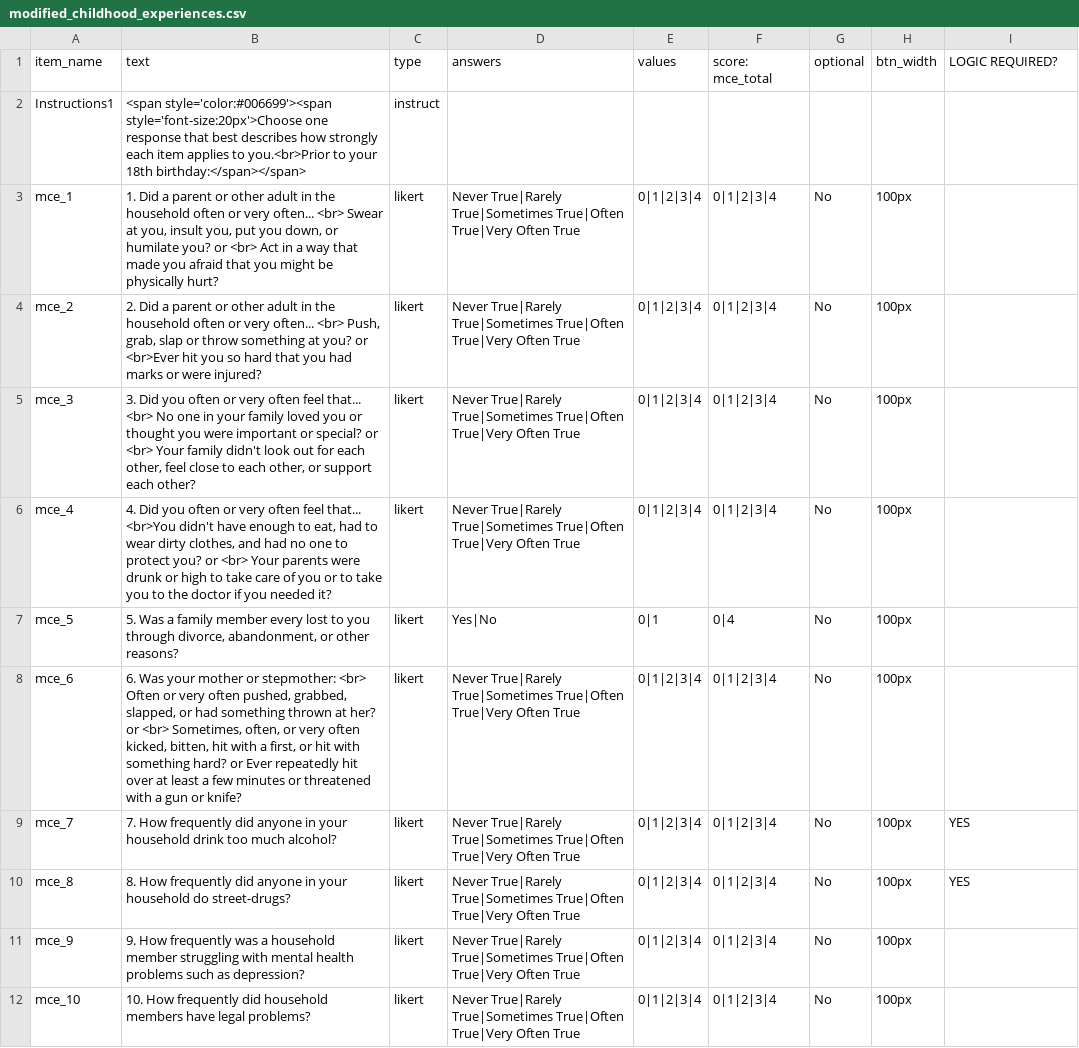
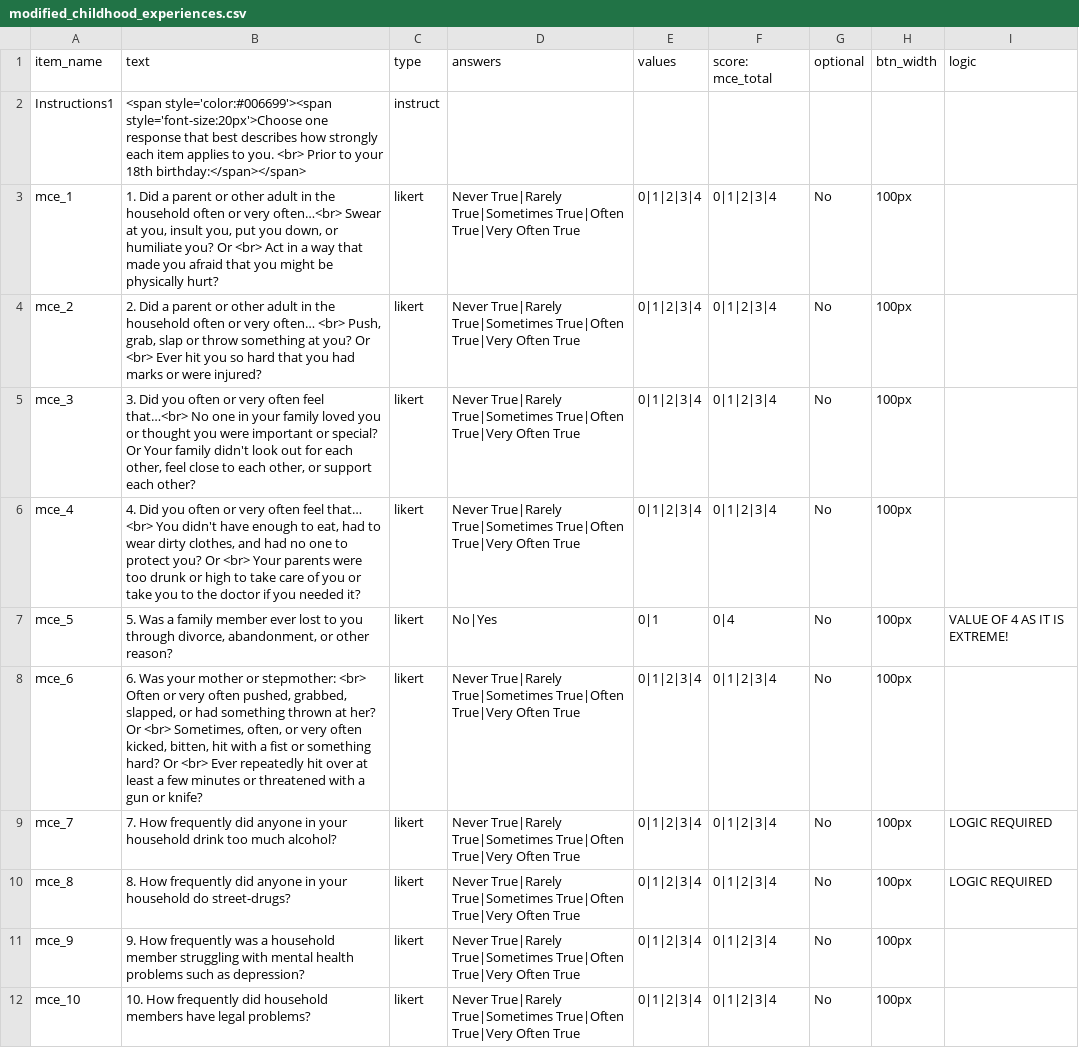
Before and after one commit to jmcrscollab/msc-project, a CSV file: web/User/Surveys/modified_childhood_experiences.csv, drawn as a sheet.

Commit message:
modified childhood experiences

```diff
--- a/web/User/Surveys/modified_childhood_experiences.csv
+++ b/web/User/Surveys/modified_childhood_experiences.csv
@@ -1,11 +1,11 @@
-item_name,text,type,answers,values,score: mce_total,optional,btn_width,LOGIC REQUIRED?,
-Instructions1,<span style='color:#006699'><span style='font-size:20px'>Choose one response that best describes how strongly each item applies to you.<br>Prior to your 18th birthday:</span></span>,instruct,,,,,,,
-mce_1,"1. Did a parent or other adult in the household often or very often... <br> Swear at you, insult you, put you down, or humilate you? or <br> Act in a way that made you afraid that you might be physically hurt?",likert,Never True|Rarely True|Sometimes True|Often True|Very Often True,0|1|2|3|4,0|1|2|3|4,No,100px,,
-mce_2,"2. Did a parent or other adult in the household often or very often... <br> Push, grab, slap or throw something at you? or <br>Ever hit you so hard that you had marks or were injured?",likert,Never True|Rarely True|Sometimes True|Often True|Very Often True,0|1|2|3|4,0|1|2|3|4,No,100px,,
-mce_3,"3. Did you often or very often feel that... <br> No one in your family loved you or thought you were important or special? or <br> Your family didn't look out for each other, feel close to each other, or support each other?",likert,Never True|Rarely True|Sometimes True|Often True|Very Often True,0|1|2|3|4,0|1|2|3|4,No,100px,,
-mce_4,"4. Did you often or very often feel that... <br>You didn't have enough to eat, had to wear dirty clothes, and had no one to protect you? or <br> Your parents were drunk or high to take care of you or to take you to the doctor if you needed it?",likert,Never True|Rarely True|Sometimes True|Often True|Very Often True,0|1|2|3|4,0|1|2|3|4,No,100px,,
-mce_5,"5. Was a family member every lost to you through divorce, abandonment, or other reasons?",likert,Yes|No,0|1,0|4,No,100px,,
-mce_6,"6. Was your mother or stepmother: <br> Often or very often pushed, grabbed, slapped, or had something thrown at her? or <br> Sometimes, often, or very often kicked, bitten, hit with a first, or hit with something hard? or Ever repeatedly hit over at least a few minutes or threatened with a gun or knife?",likert,Never True|Rarely True|Sometimes True|Often True|Very Often True,0|1|2|3|4,0|1|2|3|4,No,100px,,
-mce_7,7. How frequently did anyone in your household drink too much alcohol?,likert,Never True|Rarely True|Sometimes True|Often True|Very Often True,0|1|2|3|4,0|1|2|3|4,No,100px,YES,
-mce_8,8. How frequently did anyone in your household do street-drugs?,likert,Never True|Rarely True|Sometimes True|Often True|Very Often True,0|1|2|3|4,0|1|2|3|4,No,100px,YES,
+item_name,text,type,answers,values,score: mce_total,optional,btn_width,logic,
+Instructions1,<span style='color:#006699'><span style='font-size:20px'>Choose one response that best describes how strongly each item applies to you. <br> Prior to your 18th birthday:</span></span>,instruct,,,,,,,
+mce_1,"1. Did a parent or other adult in the household often or very often…<br> Swear at you, insult you, put you down, or humiliate you? Or <br> Act in a way that made you afraid that you might be physically hurt?",likert,Never True|Rarely True|Sometimes True|Often True|Very Often True,0|1|2|3|4,0|1|2|3|4,No,100px,,
+mce_2,"2. Did a parent or other adult in the household often or very often… <br> Push, grab, slap or throw something at you? Or <br> Ever hit you so hard that you had marks or were injured?",likert,Never True|Rarely True|Sometimes True|Often True|Very Often True,0|1|2|3|4,0|1|2|3|4,No,100px,,
+mce_3,"3. Did you often or very often feel that…<br> No one in your family loved you or thought you were important or special? Or Your family didn't look out for each other, feel close to each other, or support each other?",likert,Never True|Rarely True|Sometimes True|Often True|Very Often True,0|1|2|3|4,0|1|2|3|4,No,100px,,
+mce_4,"4. Did you often or very often feel that… <br> You didn't have enough to eat, had to wear dirty clothes, and had no one to protect you? Or <br> Your parents were too drunk or high to take care of you or take you to the doctor if you needed it?",likert,Never True|Rarely True|Sometimes True|Often True|Very Often True,0|1|2|3|4,0|1|2|3|4,No,100px,,
+mce_5,"5. Was a family member ever lost to you through divorce, abandonment, or other reason?",likert,No|Yes,0|1,0|4,No,100px,VALUE OF 4 AS IT IS EXTREME!,
+mce_6,"6. Was your mother or stepmother: <br> Often or very often pushed, grabbed, slapped, or had something thrown at her? Or <br> Sometimes, often, or very often kicked, bitten, hit with a fist or something hard? Or <br> Ever repeatedly hit over at least a few minutes or threatened with a gun or knife?",likert,Never True|Rarely True|Sometimes True|Often True|Very Often True,0|1|2|3|4,0|1|2|3|4,No,100px,,
+mce_7,7. How frequently did anyone in your household drink too much alcohol?,likert,Never True|Rarely True|Sometimes True|Often True|Very Often True,0|1|2|3|4,0|1|2|3|4,No,100px,LOGIC REQUIRED,
+mce_8,8. How frequently did anyone in your household do street-drugs?,likert,Never True|Rarely True|Sometimes True|Often True|Very Often True,0|1|2|3|4,0|1|2|3|4,No,100px,LOGIC REQUIRED,
 mce_9,9. How frequently was a household member struggling with mental health problems such as depression?,likert,Never True|Rarely True|Sometimes True|Often True|Very Often True,0|1|2|3|4,0|1|2|3|4,No,100px,,
```
Also changed, not shown: 2 other files.
